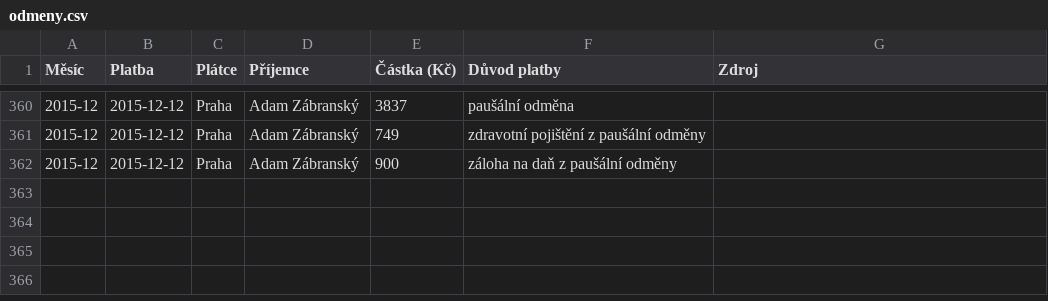
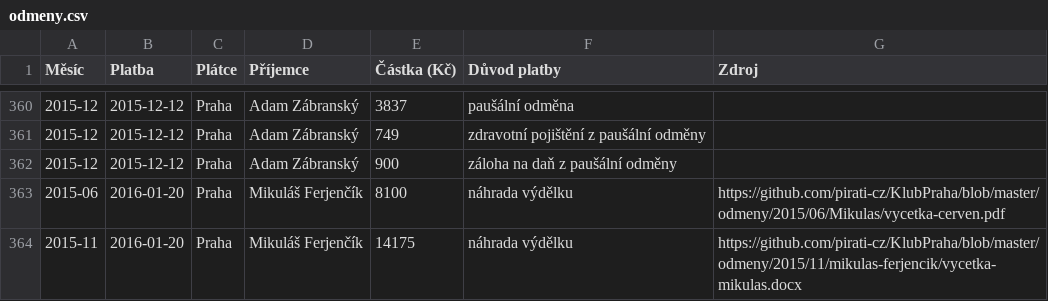
Before and after one commit to pirati-cz/KlubPraha, a CSV file: odmeny/odmeny.csv, drawn as a sheet; only a part is shown, gaps mark what is left out.

```diff
--- a/odmeny/odmeny.csv
+++ b/odmeny/odmeny.csv
@@ -362 +362,3 @@ Měsíc,Platba,Plátce,Příjemce,Částka (Kč),Důvod platby,Zdroj
 2015-12,2015-12-12,Praha,Adam Zábranský,900,záloha na daň z paušální odměny,
+2015-06,2016-01-20,Praha,Mikuláš Ferjenčík,8100,náhrada výdělku,https://github.com/pirati-cz/KlubPraha/blob/master/odmeny/2015/06/Mikulas/vycetka-cerven.pdf
+2015-11,2016-01-20,Praha,Mikuláš Ferjenčík,14175,náhrada výdělku,https://github.com/pirati-cz/KlubPraha/blob/master/odmeny/2015/11/mikulas-ferjencik/vycetka-mikulas.docx
```
Also changed, not shown: 1 other file.
